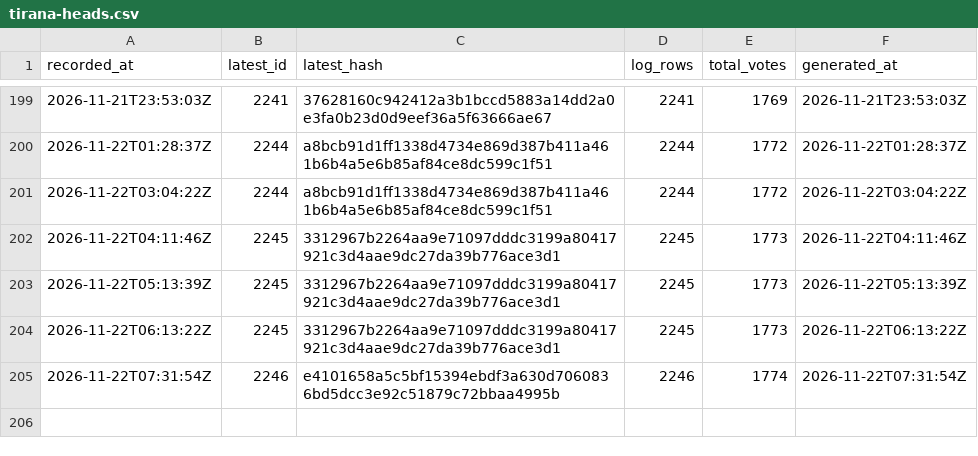
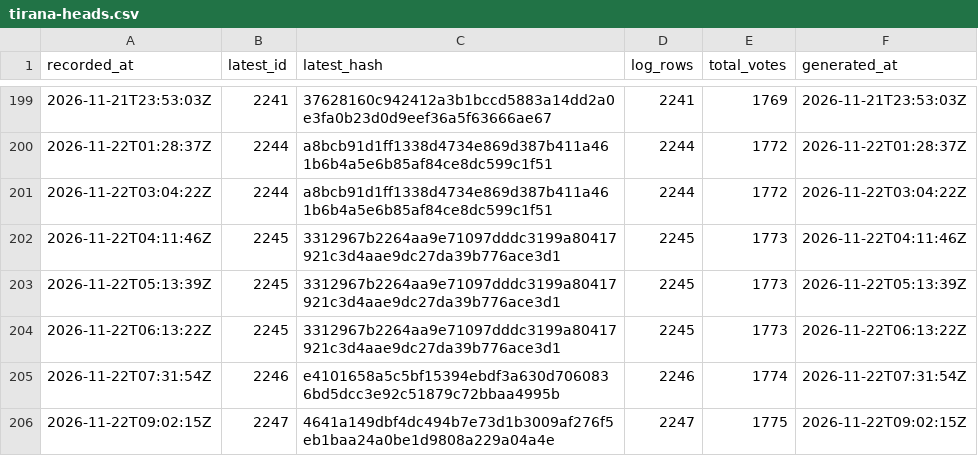
Before and after one commit to listastudentore-afk/lista-studentore-audit, a CSV file: tirana-heads.csv, drawn as a sheet; only a part is shown, gaps mark what is left out.

```diff
--- a/tirana-heads.csv
+++ b/tirana-heads.csv
@@ -205 +205,2 @@ recorded_at,latest_id,latest_hash,log_rows,total_votes,generated_at
 2026-11-22T07:31:54Z,2246,e4101658a5c5bf15394ebdf3a630d7060836bd5dcc3e92c51879c72bbaa4995b,2246,1774,2026-11-22T07:31:54Z
+2026-11-22T09:02:15Z,2247,4641a149dbf4dc494b7e73d1b3009af276f5eb1baa24a0be1d9808a229a04a4e,2247,1775,2026-11-22T09:02:15Z
```
Also changed, not shown: heads.csv, 1 other file.
